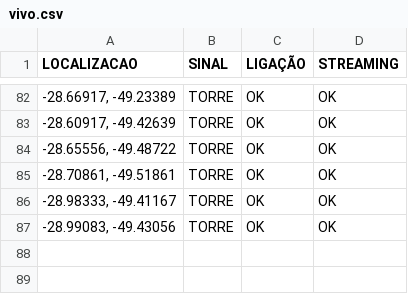
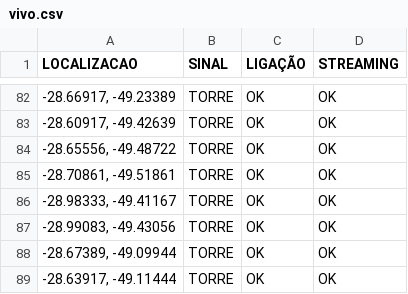
Before and after one commit to rafaelmanarin-network/mapa-cobertura, a CSV file: vivo.csv, drawn as a sheet; only a part is shown, gaps mark what is left out.

Commit message:
n8n-May 7, 2026

```diff
--- a/vivo.csv
+++ b/vivo.csv
@@ -87 +87,3 @@
 "-28.99083, -49.43056",TORRE,OK,OK
+"-28.67389, -49.09944",TORRE,OK,OK
+"-28.63917, -49.11444",TORRE,OK,OK
```
